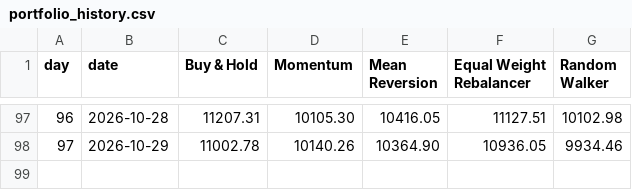
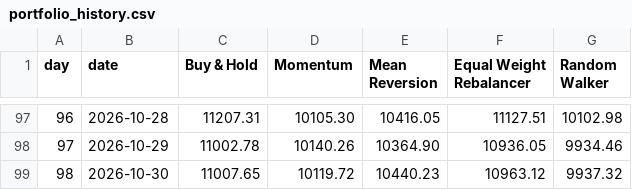
Before and after one commit to thebeardedmild/hello-world, a CSV file: finance fun/data/portfolio_history.csv, drawn as a sheet; only a part is shown, gaps mark what is left out; the diff names each change by its address in the sheet, - before the commit and + after, or states it on an @@ line.

```diff
--- a/finance fun/data/portfolio_history.csv
+++ b/finance fun/data/portfolio_history.csv
+row 99: 98 | 2026-10-30 | 11007.65 | 10119.72 | 10440.23 | 10963.12 | 9937.32
```
Also changed, not shown: finance fun/data/ledger/equal_weight_rebalancer.csv, finance fun/data/ledger/random_walker.csv, 5 other files.
